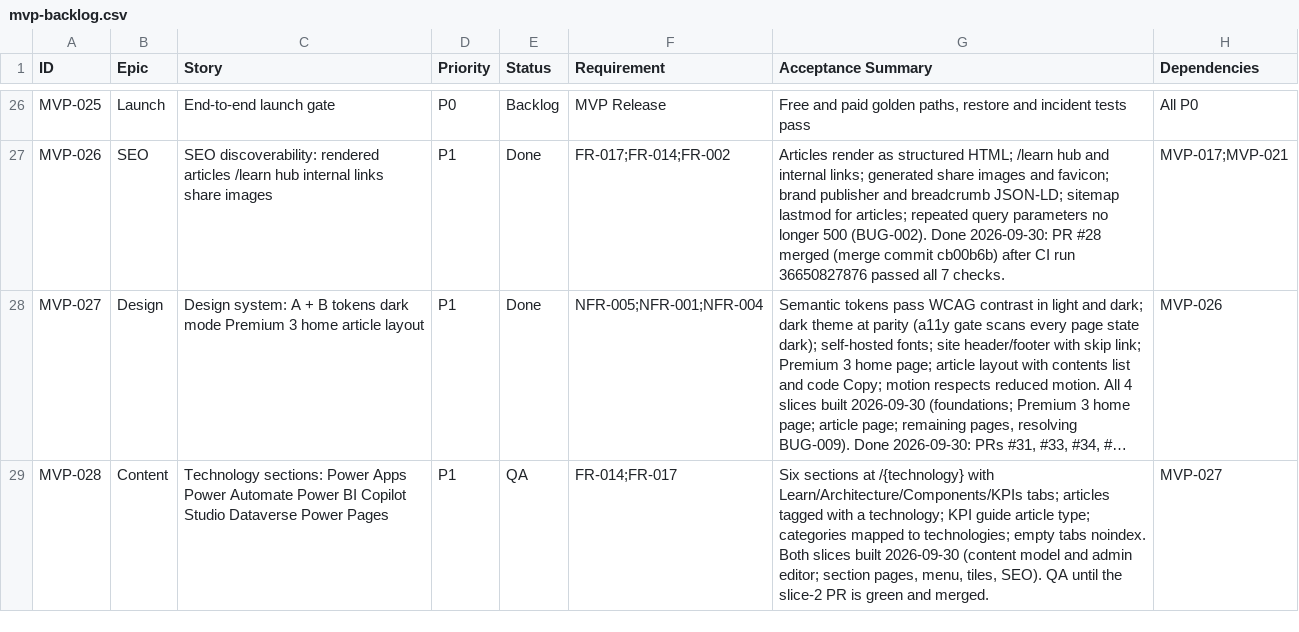
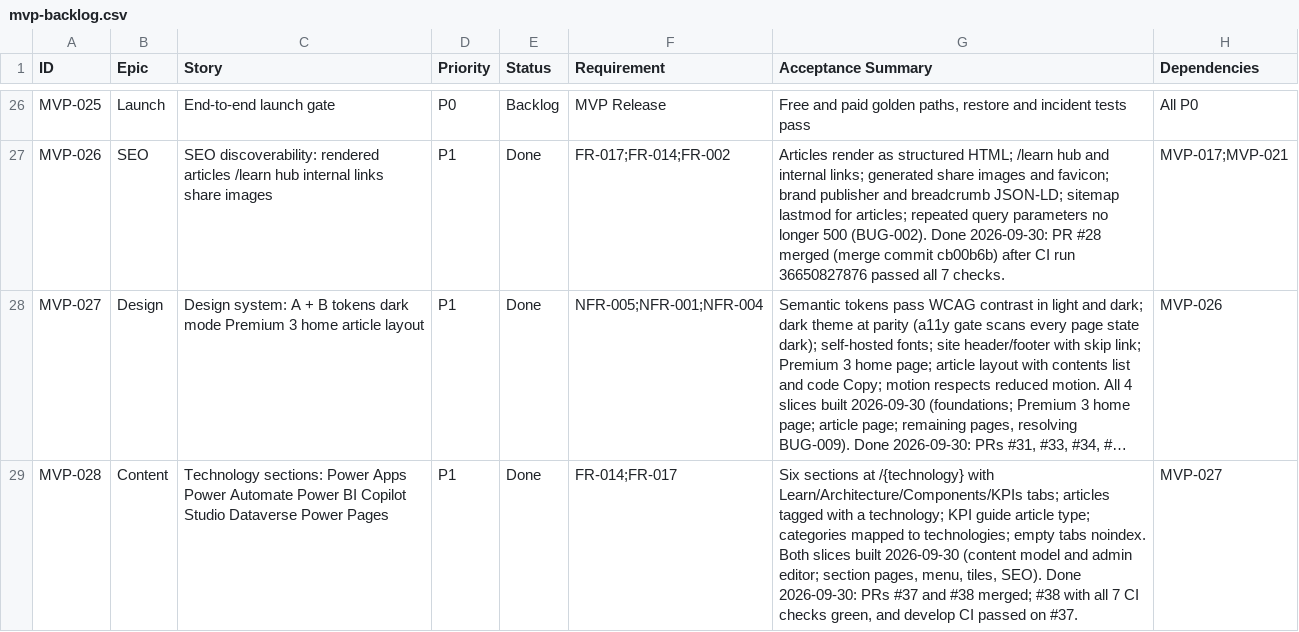
Before and after one commit to posiauday/PPUniverse, a CSV file: planning/mvp-backlog.csv, drawn as a sheet; only a part is shown, gaps mark what is left out; long unchanged cells end in …; the diff names each change by its address in the sheet, - before the commit and + after, or states it on an @@ line.

```diff
--- a/planning/mvp-backlog.csv
+++ b/planning/mvp-backlog.csv
-E29 (Status): QA
+E29 (Status): Done
-G29 (Acceptance Summary): …tiles, SEO). QA until the slice-2 PR is green and merged.
+G29 (Acceptance Summary): …tiles, SEO). Done 2026-09-30: PRs #37 and #38 merged; #38 with all 7 CI checks green, and develop CI passed on #37.
```
Also changed, not shown: planning/backlog.csv, 2 other files.
